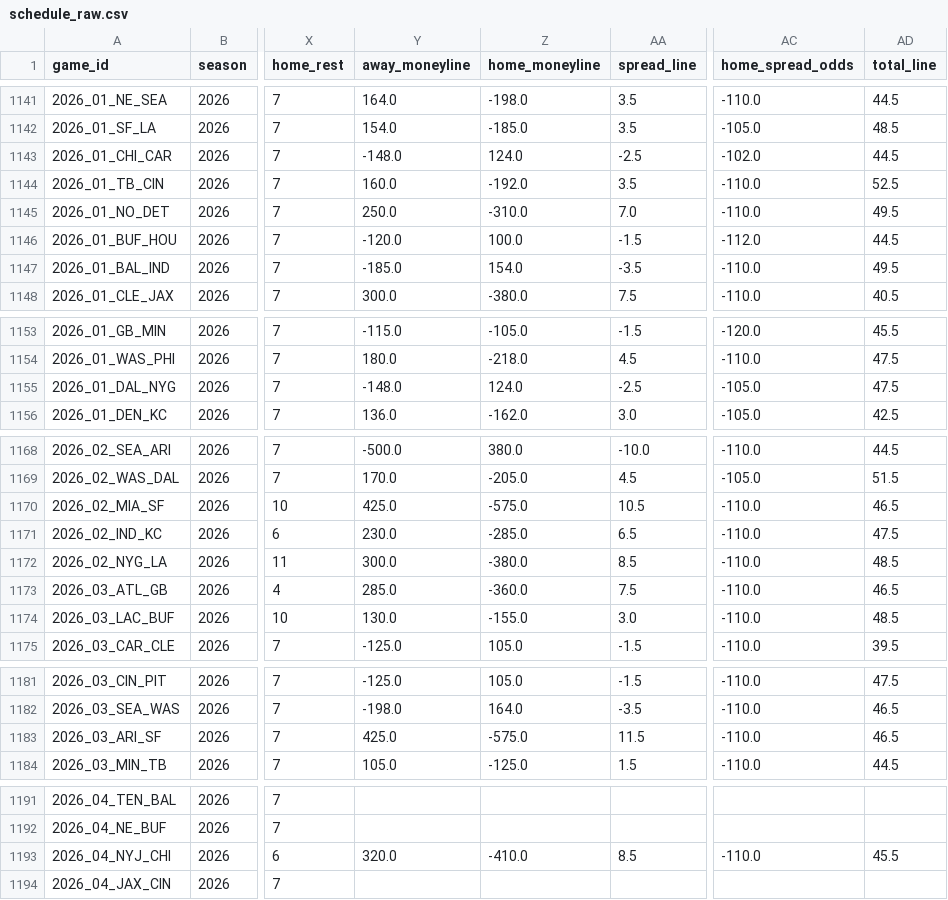
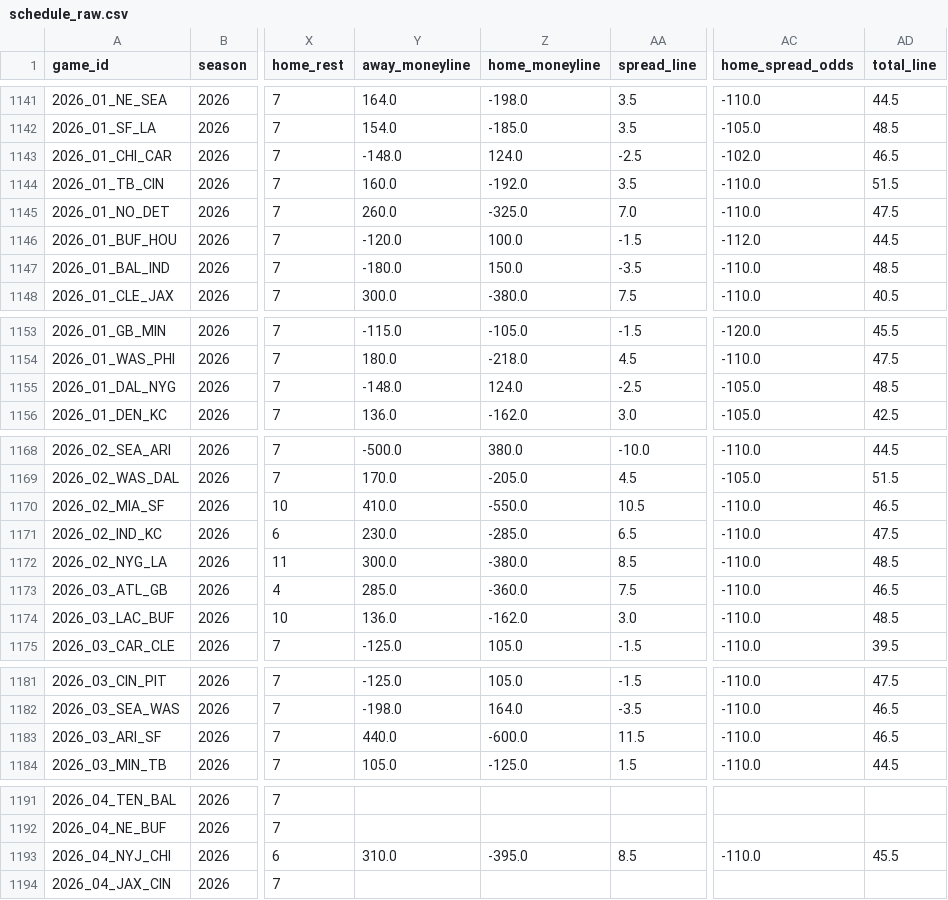
Before and after one commit to dstaggs-15/fantasymanager25, a CSV file: docs/data/raw/schedule_raw.csv, drawn as a sheet; only a part is shown, gaps mark what is left out; the diff names each change by its address in the sheet, - before the commit and + after, or states it on an @@ line.

```diff
--- a/docs/data/raw/schedule_raw.csv
+++ b/docs/data/raw/schedule_raw.csv
-AD1143 (total_line): 44.5
+AD1143 (total_line): 46.5
-AD1144 (total_line): 52.5
+AD1144 (total_line): 51.5
-Y1145 (away_moneyline): 250.0
+Y1145 (away_moneyline): 260.0
-Z1145 (home_moneyline): -310.0
+Z1145 (home_moneyline): -325.0
-AD1145 (total_line): 49.5
+AD1145 (total_line): 47.5
-Y1147 (away_moneyline): -185.0
+Y1147 (away_moneyline): -180.0
-Z1147 (home_moneyline): 154.0
+Z1147 (home_moneyline): 150.0
-AD1147 (total_line): 49.5
+AD1147 (total_line): 48.5
-AD1155 (total_line): 47.5
+AD1155 (total_line): 48.5
-Y1170 (away_moneyline): 425.0
+Y1170 (away_moneyline): 410.0
-Z1170 (home_moneyline): -575.0
+Z1170 (home_moneyline): -550.0
-Y1174 (away_moneyline): 130.0
+Y1174 (away_moneyline): 136.0
-Z1174 (home_moneyline): -155.0
+Z1174 (home_moneyline): -162.0
-Y1183 (away_moneyline): 425.0
+Y1183 (away_moneyline): 440.0
-Z1183 (home_moneyline): -575.0
+Z1183 (home_moneyline): -600.0
-Y1193 (away_moneyline): 320.0
+Y1193 (away_moneyline): 310.0
-Z1193 (home_moneyline): -410.0
+Z1193 (home_moneyline): -395.0
```
